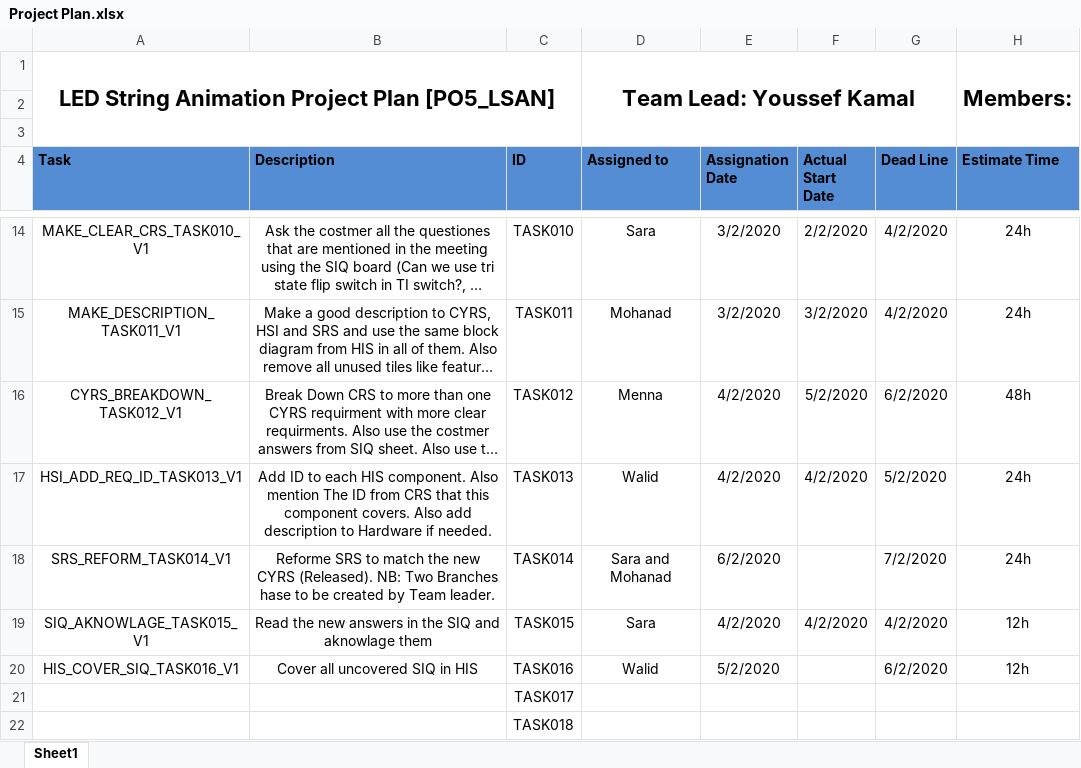
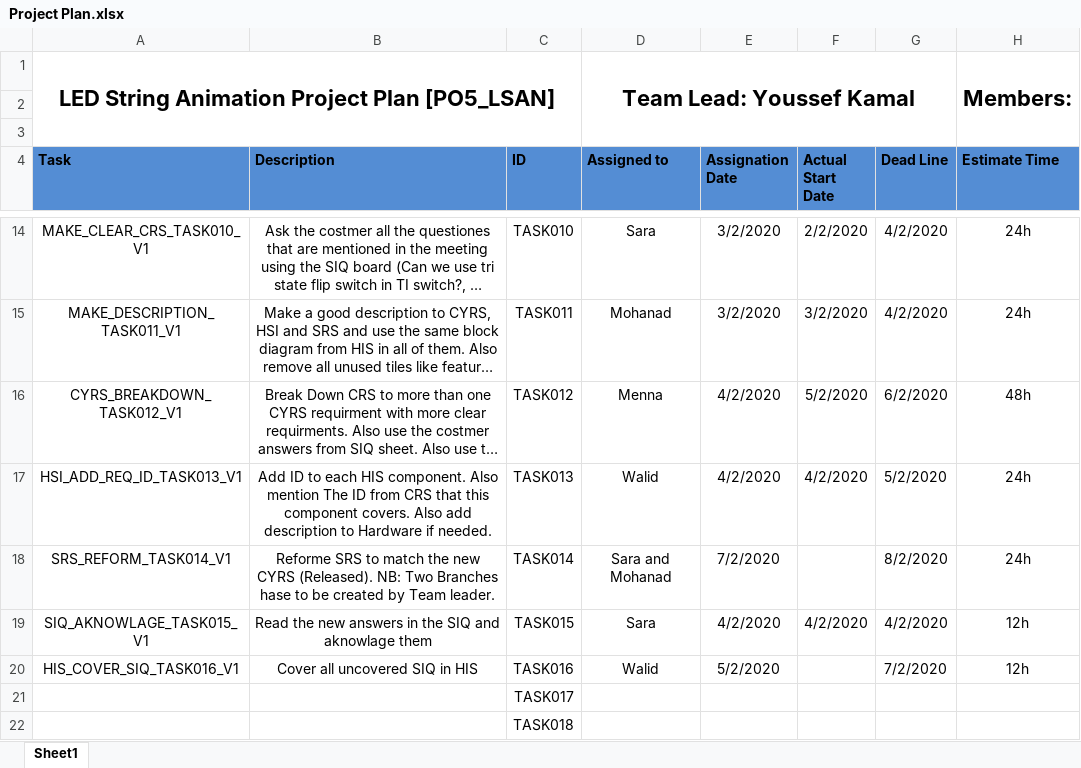
Before and after one commit to YoussefKamal40/PO5_LSAN, an Excel workbook: SW deliveries log/Project Plan.xlsx, sheet Sheet1, drawn as a sheet; only a part is shown, gaps mark what is left out; long unchanged cells end in …; values as stored, in another font and other column widths than the file's, no borders; the diff names each change by its address in the sheet, - before the commit and + after, or states it on an @@ line.

Commit message:
Update Project Plan.xlsx
Reschedualling TASK014 and TASK016

```diff
--- a/SW deliveries log/Project Plan.xlsx (sheet Sheet1)
+++ b/SW deliveries log/Project Plan.xlsx (sheet Sheet1)
-E18 (Assignation Date): 6/2/2020
+E18 (Assignation Date): 7/2/2020
-G18 (Dead Line): 7/2/2020
+G18 (Dead Line): 8/2/2020
-G20 (Dead Line): 6/2/2020
+G20 (Dead Line): 7/2/2020
```
